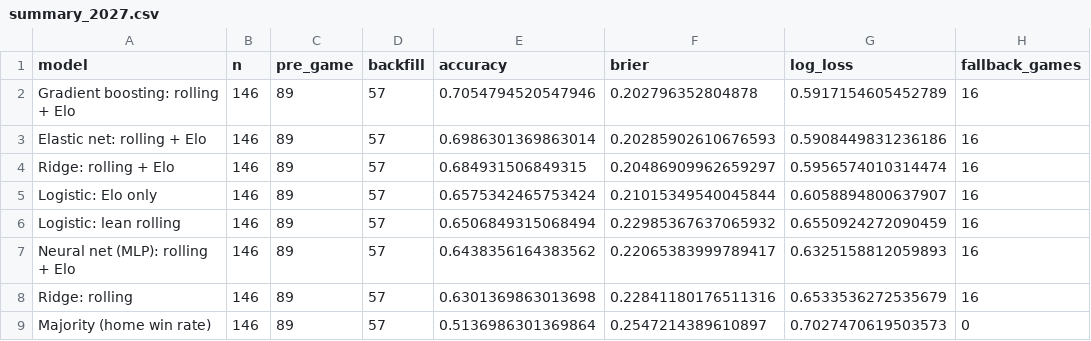
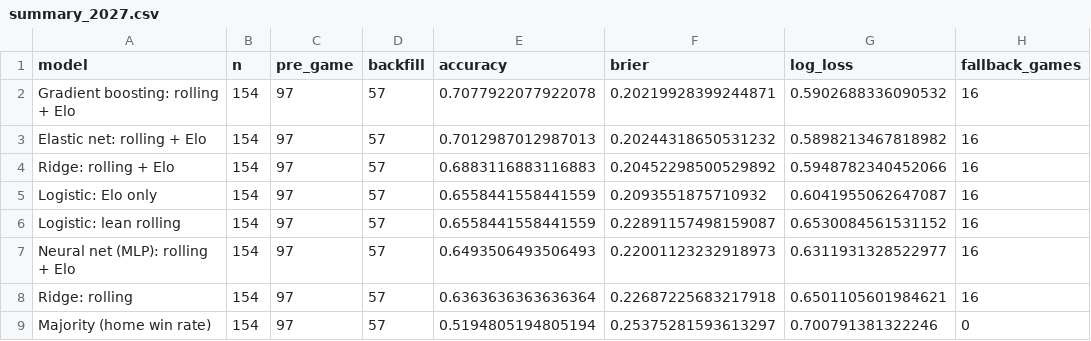
Before and after one commit to kalebcoleman/nba-modeling, a CSV file: live/summary_2027.csv, drawn as a sheet.

```diff
--- a/live/summary_2027.csv
+++ b/live/summary_2027.csv
@@ -1,9 +1,9 @@
 model,n,pre_game,backfill,accuracy,brier,log_loss,fallback_games
-Gradient boosting: rolling + Elo,146,89,57,0.7054794520547946,0.202796352804878,0.5917154605452789,16
-Elastic net: rolling + Elo,146,89,57,0.6986301369863014,0.20285902610676593,0.5908449831236186,16
-Ridge: rolling + Elo,146,89,57,0.684931506849315,0.20486909962659297,0.5956574010314474,16
-Logistic: Elo only,146,89,57,0.6575342465753424,0.21015349540045844,0.6058894800637907,16
-Logistic: lean rolling,146,89,57,0.6506849315068494,0.22985367637065932,0.6550924272090459,16
-Neural net (MLP): rolling + Elo,146,89,57,0.6438356164383562,0.22065383999789417,0.6325158812059893,16
-Ridge: rolling,146,89,57,0.6301369863013698,0.22841180176511316,0.6533536272535679,16
-Majority (home win rate),146,89,57,0.5136986301369864,0.2547214389610897,0.7027470619503573,0
+Gradient boosting: rolling + Elo,154,97,57,0.7077922077922078,0.20219928399244871,0.5902688336090532,16
+Elastic net: rolling + Elo,154,97,57,0.7012987012987013,0.20244318650531232,0.5898213467818982,16
+Ridge: rolling + Elo,154,97,57,0.6883116883116883,0.20452298500529892,0.5948782340452066,16
+Logistic: Elo only,154,97,57,0.6558441558441559,0.2093551875710932,0.6041955062647087,16
+Logistic: lean rolling,154,97,57,0.6558441558441559,0.22891157498159087,0.6530084561531152,16
+Neural net (MLP): rolling + Elo,154,97,57,0.6493506493506493,0.22001123232918973,0.6311931328522977,16
+Ridge: rolling,154,97,57,0.6363636363636364,0.22687225683217918,0.6501105601984621,16
+Majority (home win rate),154,97,57,0.5194805194805194,0.25375281593613297,0.700791381322246,0
```
Also changed, not shown: 2 other files.
